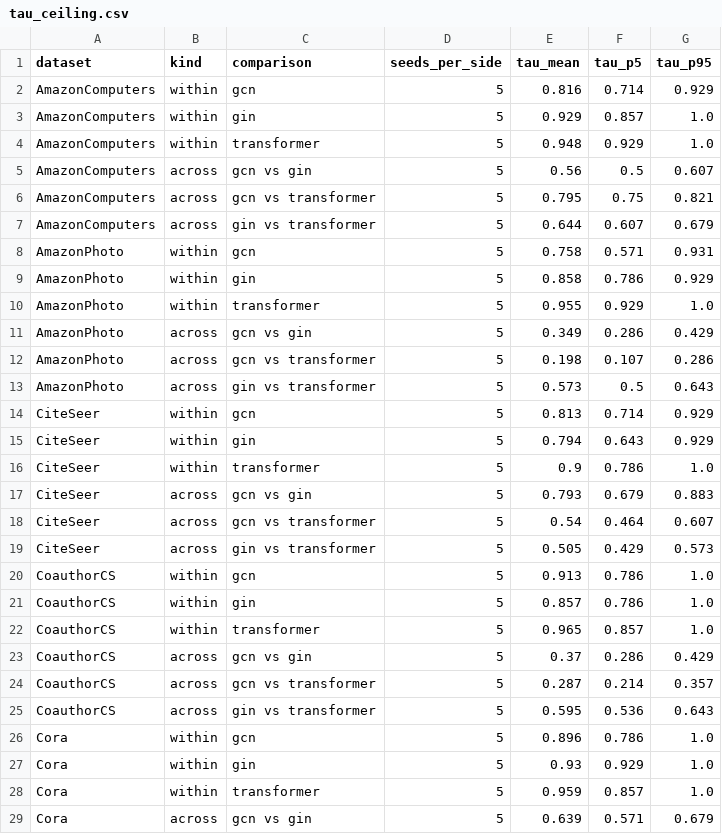
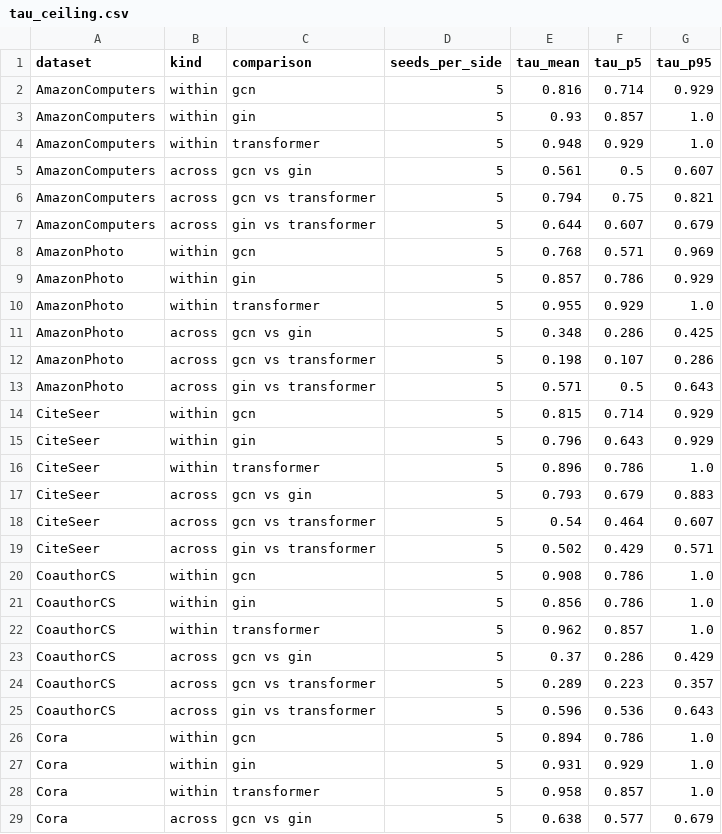
Before and after one commit to Simocop7/graphssl, a CSV file: benchmarks/paper/analysis/e6/tau_ceiling.csv, drawn as a sheet; only a part is shown; the diff covers the shown part only.

```diff
--- a/benchmarks/paper/analysis/e6/tau_ceiling.csv
+++ b/benchmarks/paper/analysis/e6/tau_ceiling.csv
@@ -2,28 +2,28 @@ dataset,kind,comparison,seeds_per_side,tau_mean,tau_p5,tau_p95
 AmazonComputers,within,gcn,5,0.816,0.714,0.929
-AmazonComputers,within,gin,5,0.929,0.857,1.0
+AmazonComputers,within,gin,5,0.93,0.857,1.0
 AmazonComputers,within,transformer,5,0.948,0.929,1.0
-AmazonComputers,across,gcn vs gin,5,0.56,0.5,0.607
-AmazonComputers,across,gcn vs transformer,5,0.795,0.75,0.821
+AmazonComputers,across,gcn vs gin,5,0.561,0.5,0.607
+AmazonComputers,across,gcn vs transformer,5,0.794,0.75,0.821
 AmazonComputers,across,gin vs transformer,5,0.644,0.607,0.679
-AmazonPhoto,within,gcn,5,0.758,0.571,0.931
-AmazonPhoto,within,gin,5,0.858,0.786,0.929
+AmazonPhoto,within,gcn,5,0.768,0.571,0.969
+AmazonPhoto,within,gin,5,0.857,0.786,0.929
 AmazonPhoto,within,transformer,5,0.955,0.929,1.0
-AmazonPhoto,across,gcn vs gin,5,0.349,0.286,0.429
+AmazonPhoto,across,gcn vs gin,5,0.348,0.286,0.425
 AmazonPhoto,across,gcn vs transformer,5,0.198,0.107,0.286
-AmazonPhoto,across,gin vs transformer,5,0.573,0.5,0.643
-CiteSeer,within,gcn,5,0.813,0.714,0.929
-CiteSeer,within,gin,5,0.794,0.643,0.929
-CiteSeer,within,transformer,5,0.9,0.786,1.0
+AmazonPhoto,across,gin vs transformer,5,0.571,0.5,0.643
+CiteSeer,within,gcn,5,0.815,0.714,0.929
+CiteSeer,within,gin,5,0.796,0.643,0.929
+CiteSeer,within,transformer,5,0.896,0.786,1.0
 CiteSeer,across,gcn vs gin,5,0.793,0.679,0.883
 CiteSeer,across,gcn vs transformer,5,0.54,0.464,0.607
-CiteSeer,across,gin vs transformer,5,0.505,0.429,0.573
-CoauthorCS,within,gcn,5,0.913,0.786,1.0
-CoauthorCS,within,gin,5,0.857,0.786,1.0
-CoauthorCS,within,transformer,5,0.965,0.857,1.0
+CiteSeer,across,gin vs transformer,5,0.502,0.429,0.571
+CoauthorCS,within,gcn,5,0.908,0.786,1.0
+CoauthorCS,within,gin,5,0.856,0.786,1.0
+CoauthorCS,within,transformer,5,0.962,0.857,1.0
 CoauthorCS,across,gcn vs gin,5,0.37,0.286,0.429
-CoauthorCS,across,gcn vs transformer,5,0.287,0.214,0.357
-CoauthorCS,across,gin vs transformer,5,0.595,0.536,0.643
-Cora,within,gcn,5,0.896,0.786,1.0
-Cora,within,gin,5,0.93,0.929,1.0
-Cora,within,transformer,5,0.959,0.857,1.0
-Cora,across,gcn vs gin,5,0.639,0.571,0.679
+CoauthorCS,across,gcn vs transformer,5,0.289,0.223,0.357
+CoauthorCS,across,gin vs transformer,5,0.596,0.536,0.643
+Cora,within,gcn,5,0.894,0.786,1.0
+Cora,within,gin,5,0.931,0.929,1.0
+Cora,within,transformer,5,0.958,0.857,1.0
+Cora,across,gcn vs gin,5,0.638,0.577,0.679
```
Also changed, not shown: 7 edited cells elsewhere in this file, benchmarks/paper/analysis/claims_check.csv, benchmarks/paper/analysis/e6/reference.csv, 16 other files.
